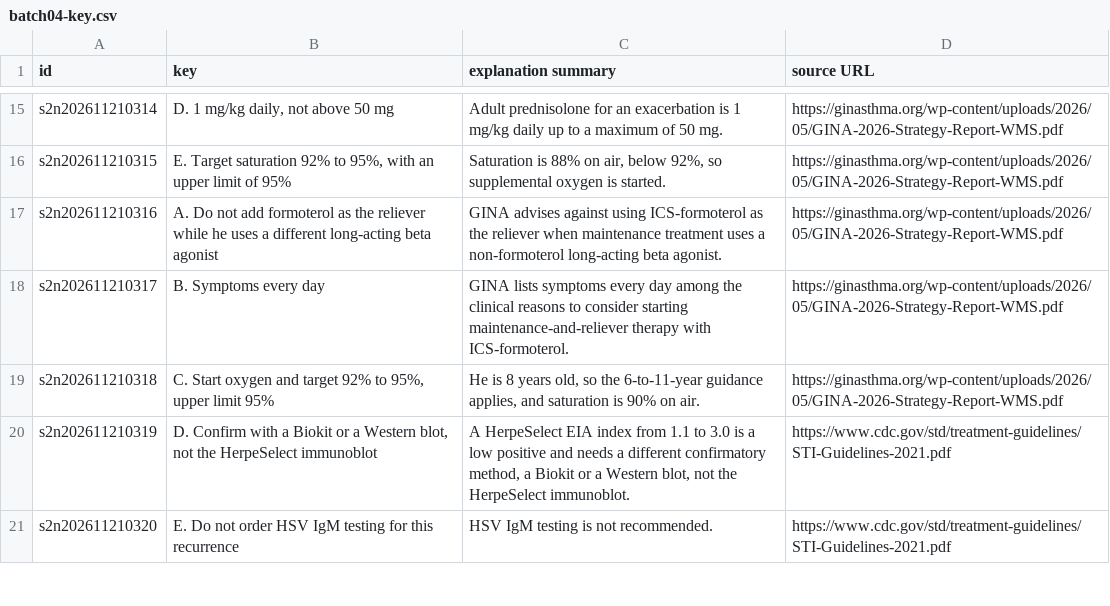
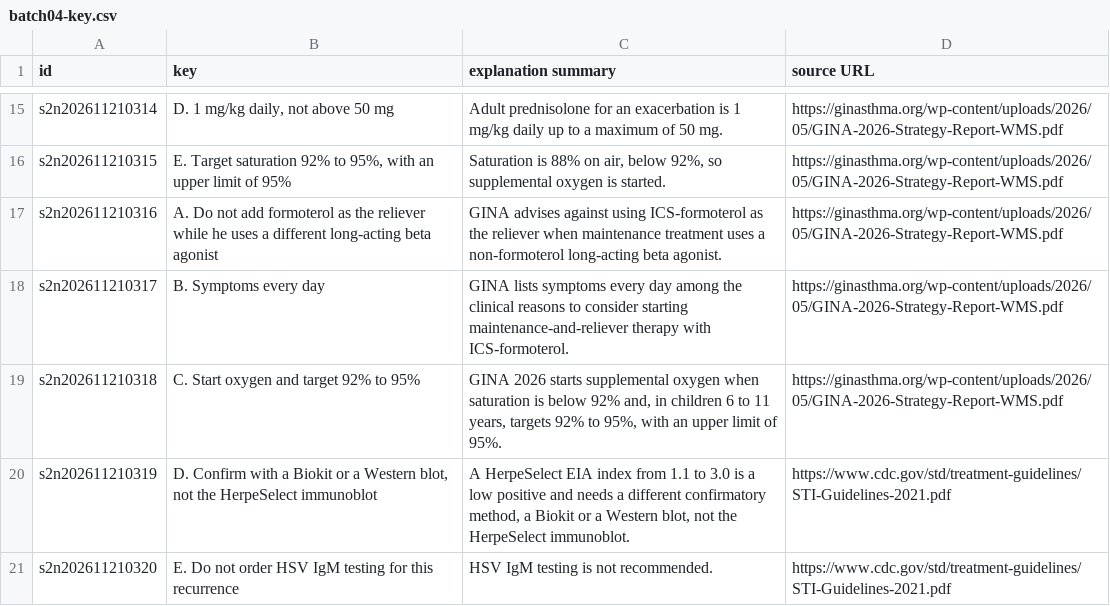
Before and after one commit to ryanchishimba-code/any-exam-eas, a CSV file: reports/usmle-s2-new-20261121/batch04-key.csv, drawn as a sheet; only a part is shown, gaps mark what is left out.

```diff
--- a/reports/usmle-s2-new-20261121/batch04-key.csv
+++ b/reports/usmle-s2-new-20261121/batch04-key.csv
@@ -18,3 +18,3 @@ s2n202611210316,A. Do not add formoterol as the reliever while he uses a differe
 s2n202611210317,B. Symptoms every day,GINA lists symptoms every day among the clinical reasons to consider starting maintenance-and-reliever therapy with ICS-formoterol.,https://ginasthma.org/wp-content/uploads/2026/05/GINA-2026-Strategy-Report-WMS.pdf
-s2n202611210318,"C. Start oxygen and target 92% to 95%, upper limit 95%","He is 8 years old, so the 6-to-11-year guidance applies, and saturation is 90% on air.",https://ginasthma.org/wp-content/uploads/2026/05/GINA-2026-Strategy-Report-WMS.pdf
+s2n202611210318,"C. Start oxygen and target 92% to 95%","GINA 2026 starts supplemental oxygen when saturation is below 92% and, in children 6 to 11 years, targets 92% to 95%, with an upper limit of 95%.",https://ginasthma.org/wp-content/uploads/2026/05/GINA-2026-Strategy-Report-WMS.pdf
 s2n202611210319,"D. Confirm with a Biokit or a Western blot, not the HerpeSelect immunoblot","A HerpeSelect EIA index from 1.1 to 3.0 is a low positive and needs a different confirmatory method, a Biokit or a Western blot, not the HerpeSelect immunoblot.",https://www.cdc.gov/std/treatment-guidelines/STI-Guidelines-2021.pdf
```
Also changed, not shown: 3 other files.
